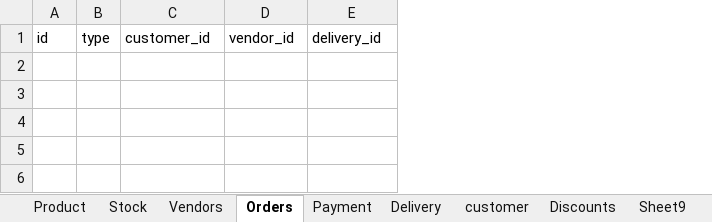
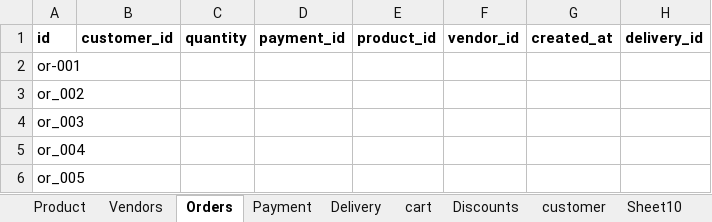
Before and after one commit to WairiGichas/2023postgress, an Excel workbook: jumia_database_design.xlsx, sheet Orders, drawn as a sheet; values as stored, in another font and other column widths than the file's, no borders; removed rows and columns are numbered as before the commit, all else as after; the diff names each change by its address in the sheet, - before the commit and + after, or states it on an @@ line.

```diff
--- a/jumia_database_design.xlsx (sheet Orders)
+++ b/jumia_database_design.xlsx (sheet Orders)
-sheet tab: Stock
-sheet tab: Sheet9
+sheet tab: cart
@@ sheet tab order changed: Product | Vendors | Orders | Payment | Delivery | cart | Discounts | customer | Sheet10 @@
-column B, row 1: type
+column C, row 1: quantity
+column D, row 1: payment_id
+column E, row 1: product_id
+column G, row 1: created_at
-A1 bold: off
+A1 bold: on
-B1 bold: off
+B1 bold: on
-F1 bold: off
+F1 bold: on
-H1 bold: off
+H1 bold: on
+row 2: or-001
+row 3: or_002
+row 4: or_003
+row 5: or_004
+row 6: or_005
```
Also changed, not shown: sheet Product, sheet customer, sheet Delivery, sheet Vendors, sheet Discounts.
